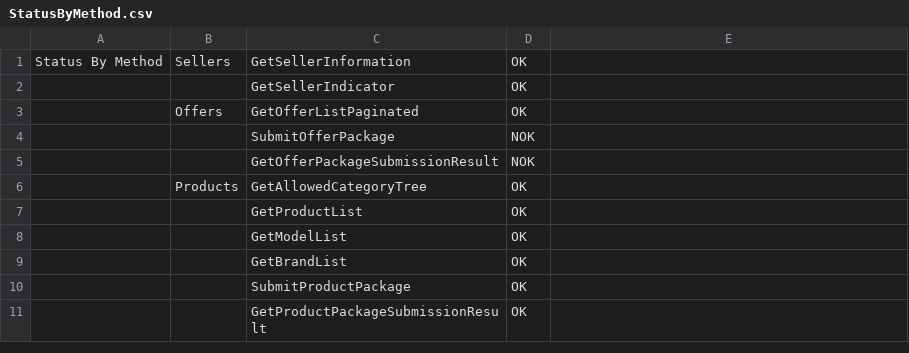
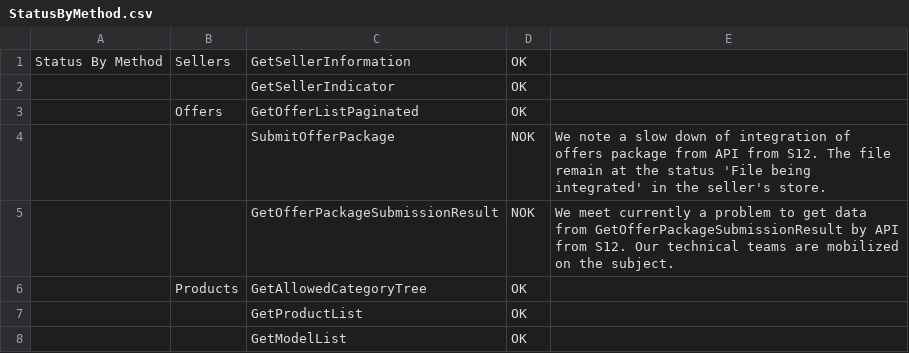
Before and after one commit to FlorentFERRAND/APIDashboard, a CSV file: wwwroot/Production/StatusByMethod.csv, drawn as a sheet; only a part is shown; the shorter side is filled out with more unchanged rows; the diff names each change by its address in the sheet, - before the commit and + after, or states it on an @@ line.

Commit message:
Edit CSV file form status by method for Production page

```diff
--- a/wwwroot/Production/StatusByMethod.csv
+++ b/wwwroot/Production/StatusByMethod.csv
-E4: (empty)
+E4: We note a slow down of integration of offers package from API from S12. The file remain at the status 'File being integrated' in the seller's store.
-E5: (empty)
+E5: We meet currently a problem to get data from GetOfferPackageSubmissionResult by API from S12. Our technical teams are mobilized on the subject.
```
